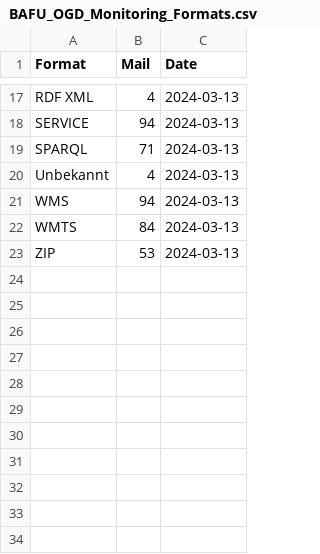
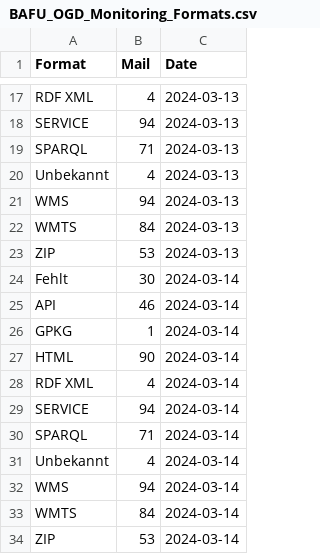
Before and after one commit to nrohrbach/OGD_Monitoring_BAFU, a CSV file: data/BAFU_OGD_Monitoring_Formats.csv, drawn as a sheet; only a part is shown, gaps mark what is left out.

```diff
--- a/data/BAFU_OGD_Monitoring_Formats.csv
+++ b/data/BAFU_OGD_Monitoring_Formats.csv
@@ -23 +23,12 @@ WMTS,84,2024-03-13
 ZIP,53,2024-03-13
+Fehlt,30,2024-03-14
+API,46,2024-03-14
+GPKG,1,2024-03-14
+HTML,90,2024-03-14
+RDF XML,4,2024-03-14
+SERVICE,94,2024-03-14
+SPARQL,71,2024-03-14
+Unbekannt,4,2024-03-14
+WMS,94,2024-03-14
+WMTS,84,2024-03-14
+ZIP,53,2024-03-14
```
Also changed, not shown: data/BAFU_OGD_Monitoring_Datasets.csv, data/BAFU_OGD_Monitoring_LastUpdate.csv, 6 other files.
